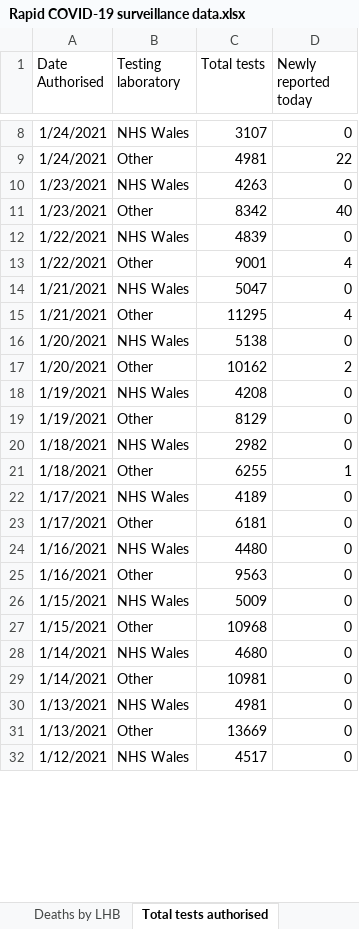
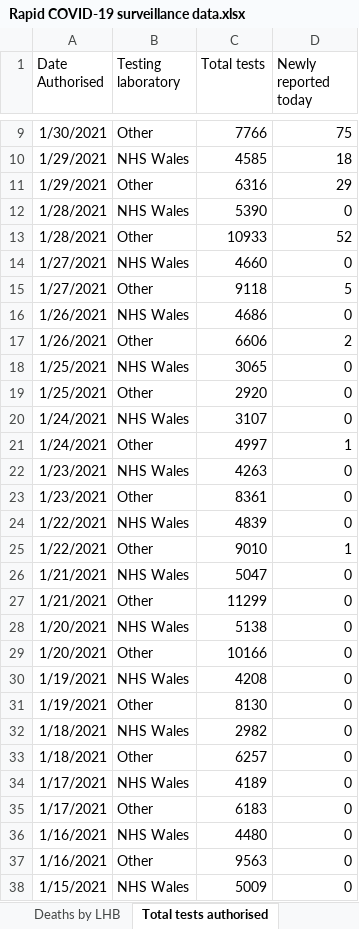
Before and after one commit to beta-decay/beta-decay.github.io, an Excel workbook: covid_n_wales/Rapid COVID-19 surveillance data.xlsx, sheet Total tests authorised, drawn as a sheet; only a part is shown, gaps mark what is left out; the shorter side is filled out with more unchanged rows; values as stored, in another font and other column widths than the file's, no borders; addresses are those after the commit; the diff covers the shown part only; the diff names each change by its address in the sheet, - before the commit and + after, or states it on an @@ line.

```diff
--- a/covid_n_wales/Rapid COVID-19 surveillance data.xlsx (sheet Total tests authorised)
+++ b/covid_n_wales/Rapid COVID-19 surveillance data.xlsx (sheet Total tests authorised)
+row 9: 1/30/2021 | Other | 7766 | 75
+row 10: 1/29/2021 | NHS Wales | 4585 | 18
+row 11: 1/29/2021 | Other | 6316 | 29
+row 12: 1/28/2021 | NHS Wales | 5390 | 0
+row 13: 1/28/2021 | Other | 10933 | 52
+row 14: 1/27/2021 | NHS Wales | 4660 | 0
+row 15: 1/27/2021 | Other | 9118 | 5
+row 16: 1/26/2021 | NHS Wales | 4686 | 0
+row 17: 1/26/2021 | Other | 6606 | 2
+row 18: 1/25/2021 | NHS Wales | 3065 | 0
+row 19: 1/25/2021 | Other | 2920 | 0
-C21 (Total tests): 4981
+C21 (Total tests): 4997
-D21 (Newly reported today): 22
+D21 (Newly reported today): 1
-C23 (Total tests): 8342
+C23 (Total tests): 8361
-D23 (Newly reported today): 40
+D23 (Newly reported today): 0
-C25 (Total tests): 9001
+C25 (Total tests): 9010
-D25 (Newly reported today): 4
+D25 (Newly reported today): 1
-C27 (Total tests): 11295
+C27 (Total tests): 11299
-D27 (Newly reported today): 4
+D27 (Newly reported today): 0
-C29 (Total tests): 10162
+C29 (Total tests): 10166
-D29 (Newly reported today): 2
+D29 (Newly reported today): 0
-C31 (Total tests): 8129
+C31 (Total tests): 8130
-C33 (Total tests): 6255
+C33 (Total tests): 6257
-D33 (Newly reported today): 1
+D33 (Newly reported today): 0
-C35 (Total tests): 6181
+C35 (Total tests): 6183
```
Also changed, not shown: 7 added rows, 6 removed rows and 5 edited cells elsewhere in this sheet, sheet Tests by specimen date, sheet Cases by MSOA, sheet Deaths by date, sheet Age and sex distribution, sheet Headline summary, sheet Deaths by LHB, 1 more sheet, charts or pictures, 10 other files.
